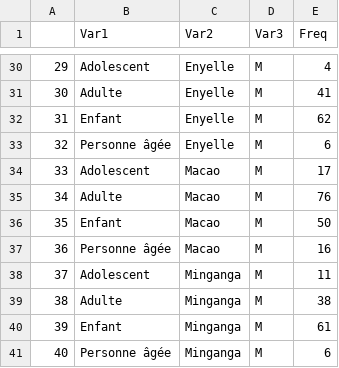
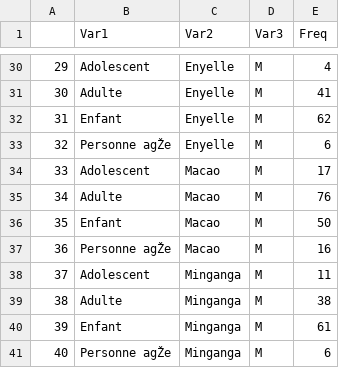
Before and after one commit to ceciliapad/analyses_mobility_paper_2025, a CSV file: results/descriptives/summary_demographics_by_region.csv, drawn as a sheet; only a part is shown, gaps mark what is left out; the diff covers the shown part only; the diff names each change by its address in the sheet, - before the commit and + after, or states it on an @@ line.

```diff
--- a/results/descriptives/summary_demographics_by_region.csv
+++ b/results/descriptives/summary_demographics_by_region.csv
-B33 (Var1): Personne âgée
+B33 (Var1): Personne agŽe
-B37 (Var1): Personne âgée
+B37 (Var1): Personne agŽe
-B41 (Var1): Personne âgée
+B41 (Var1): Personne agŽe
```
Also changed, not shown: 7 edited cells elsewhere in this file, 2 other files.
